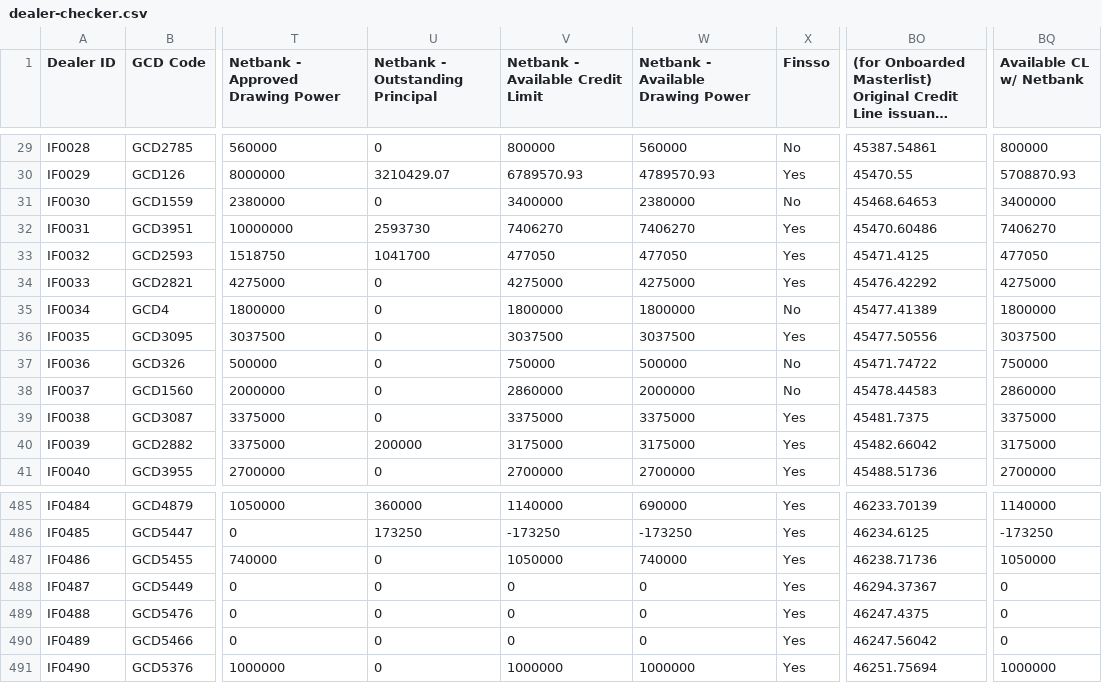
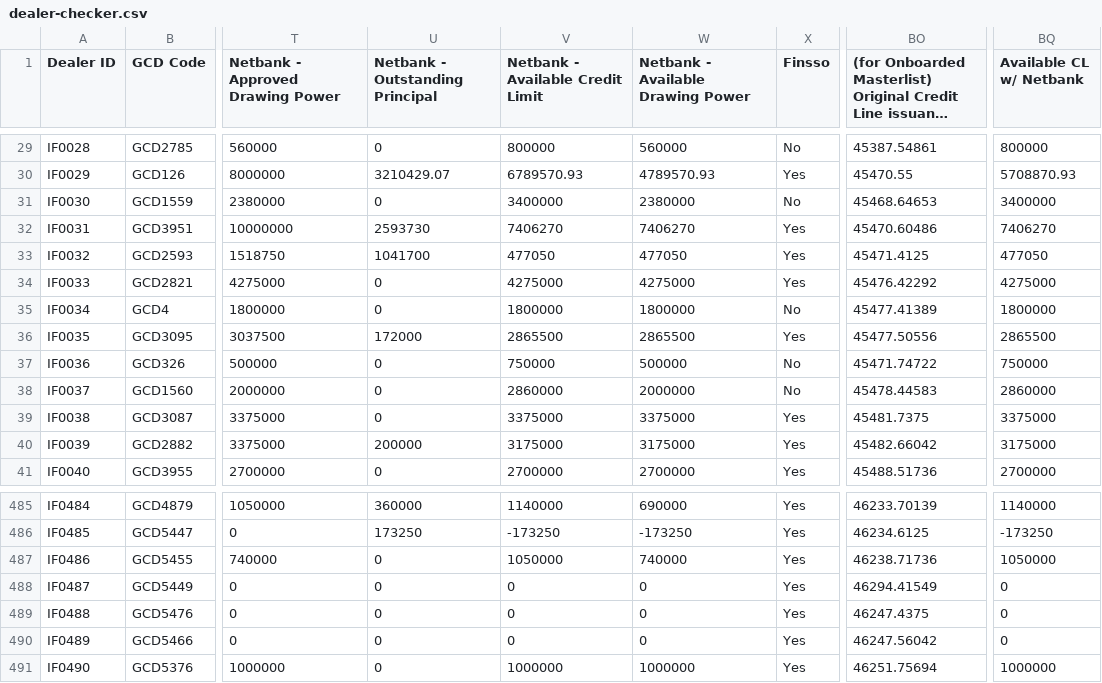
Before and after one commit to miguelcordero-ops/finsso-repository, a CSV file: data/dealer-checker.csv, drawn as a sheet; only a part is shown, gaps mark what is left out; long unchanged cells end in …; the diff names each change by its address in the sheet, - before the commit and + after, or states it on an @@ line.

Commit message:
Auto-export "[Raw] Dealer Checker" — 2026-09-29T02:11:37.007Z

```diff
--- a/data/dealer-checker.csv
+++ b/data/dealer-checker.csv
-U36 (Netbank - Outstanding Principal): 0
+U36 (Netbank - Outstanding Principal): 172000
-V36 (Netbank - Available Credit Limit): 3037500
+V36 (Netbank - Available Credit Limit): 2865500
-W36: 3037500
+W36: 2865500
-BQ36 (Available CL w/ Netbank): 3037500
+BQ36 (Available CL w/ Netbank): 2865500
-BO488: 46294.37367
+BO488: 46294.41549
```
